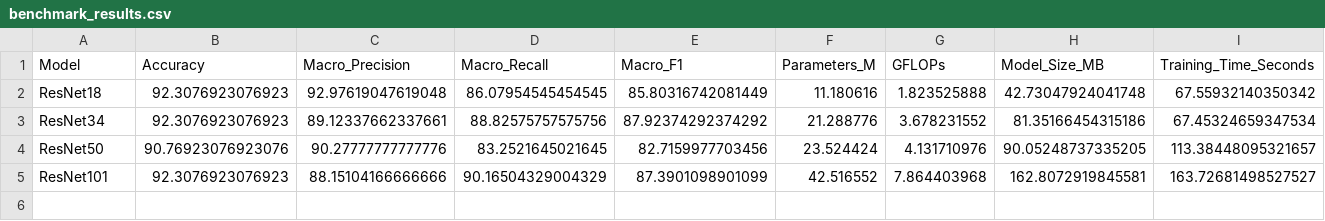
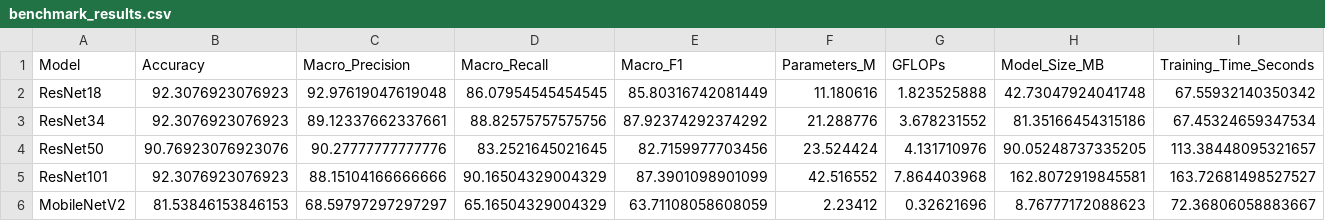
Before and after one commit to Juan-Antonio-24/ckplus-facial-expression-benchmark, a CSV file: results/benchmark_results.csv, drawn as a sheet; the diff names each change by its address in the sheet, - before the commit and + after, or states it on an @@ line.

```diff
--- a/results/benchmark_results.csv
+++ b/results/benchmark_results.csv
+row 6: MobileNetV2 | 81.53846153846153 | 68.59797297297297 | 65.16504329004329 | 63.71108058608059 | 2.23412 | 0.32621696 | 8.76777172088623 | 72.36806058883667
```
Also changed, not shown: results/train_val_results.csv, 6 other files.
